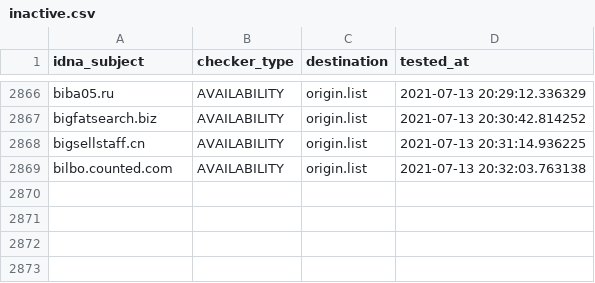
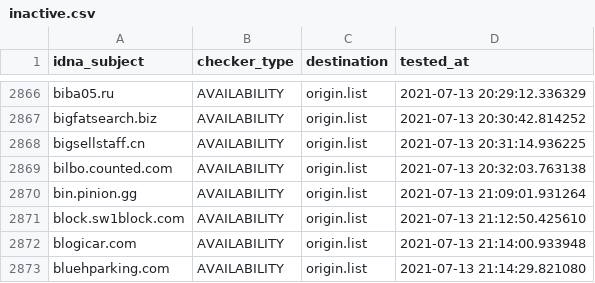
Before and after one commit to dead-hosts/cameleon_web_sysctl.org, a CSV file: .pyfunceble/inactive.csv, drawn as a sheet; only a part is shown, gaps mark what is left out.

```diff
--- a/.pyfunceble/inactive.csv
+++ b/.pyfunceble/inactive.csv
@@ -2869 +2869,5 @@ bigsellstaff.cn,AVAILABILITY,origin.list,2021-07-13 20:31:14.936225
 bilbo.counted.com,AVAILABILITY,origin.list,2021-07-13 20:32:03.763138
+bin.pinion.gg,AVAILABILITY,origin.list,2021-07-13 21:09:01.931264
+block.sw1block.com,AVAILABILITY,origin.list,2021-07-13 21:12:50.425610
+blogicar.com,AVAILABILITY,origin.list,2021-07-13 21:14:00.933948
+bluehparking.com,AVAILABILITY,origin.list,2021-07-13 21:14:29.821080
```
Also changed, not shown: .pyfunceble/whois.csv, 13 other files.
